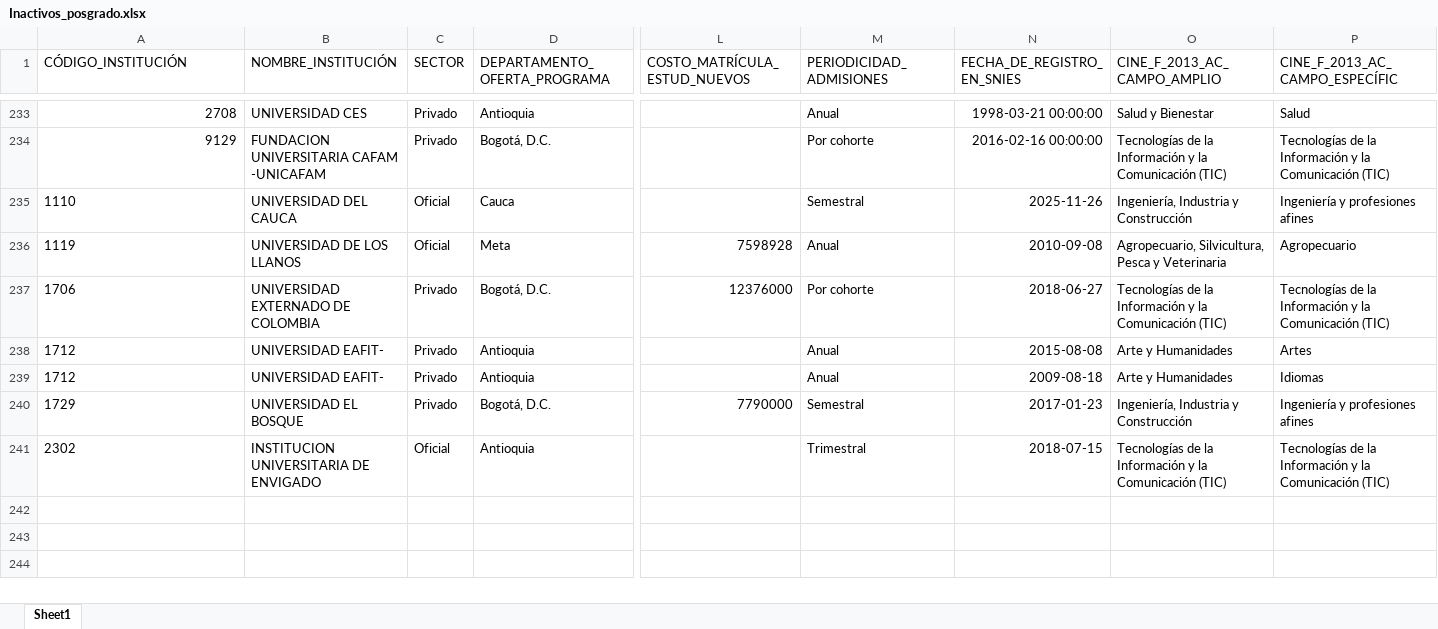
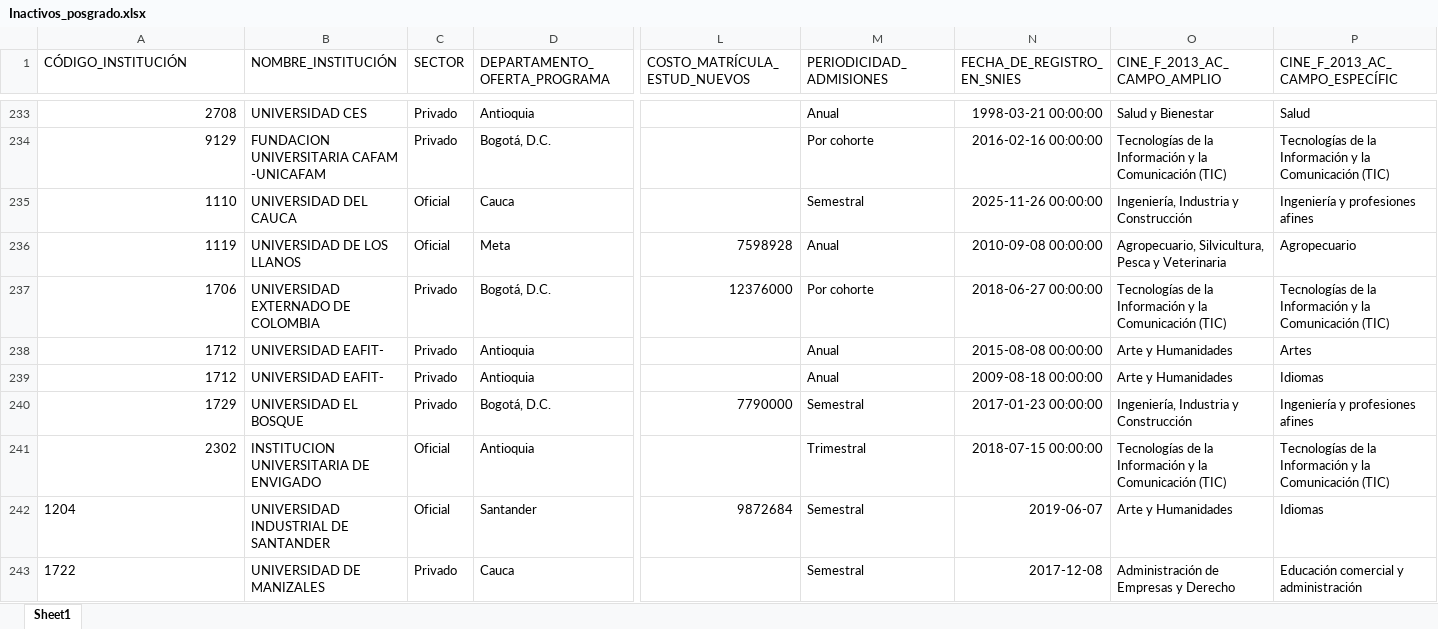
Before and after one commit to dirplaneacionun/snies_monitor_posgrado, an Excel workbook: data/novedades/Inactivos_posgrado.xlsx, sheet Sheet1, drawn as a sheet; only a part is shown, gaps mark what is left out; values as stored, in another font and other column widths than the file's, no borders; rows hold the shown columns only; the diff names each change by its address in the sheet, - before the commit and + after, or states it on an @@ line.

```diff
--- a/data/novedades/Inactivos_posgrado.xlsx (sheet Sheet1)
+++ b/data/novedades/Inactivos_posgrado.xlsx (sheet Sheet1)
-A235:A241 alignment: left
+A235:A241 alignment: right
-N235 (FECHA_DE_REGISTRO_EN_SNIES): 2025-11-26
+N235 (FECHA_DE_REGISTRO_EN_SNIES): 2025-11-26 00:00:00
-N236 (FECHA_DE_REGISTRO_EN_SNIES): 2010-09-08
+N236 (FECHA_DE_REGISTRO_EN_SNIES): 2010-09-08 00:00:00
-N237 (FECHA_DE_REGISTRO_EN_SNIES): 2018-06-27
+N237 (FECHA_DE_REGISTRO_EN_SNIES): 2018-06-27 00:00:00
-N238 (FECHA_DE_REGISTRO_EN_SNIES): 2015-08-08
+N238 (FECHA_DE_REGISTRO_EN_SNIES): 2015-08-08 00:00:00
-N239 (FECHA_DE_REGISTRO_EN_SNIES): 2009-08-18
+N239 (FECHA_DE_REGISTRO_EN_SNIES): 2009-08-18 00:00:00
-N240 (FECHA_DE_REGISTRO_EN_SNIES): 2017-01-23
+N240 (FECHA_DE_REGISTRO_EN_SNIES): 2017-01-23 00:00:00
-N241 (FECHA_DE_REGISTRO_EN_SNIES): 2018-07-15
+N241 (FECHA_DE_REGISTRO_EN_SNIES): 2018-07-15 00:00:00
+row 242: 1204 | UNIVERSIDAD INDUSTRIAL DE SANTANDER | Oficial | Santander | 9872684 | Semestral | 2019-06-07 | Arte y Humanidades | Idiomas
+row 243: 1722 | UNIVERSIDAD DE MANIZALES | Privado | Cauca |  | Semestral | 2017-12-08 | Administración de Empresas y Derecho | Educación comercial y administración
```
Also changed, not shown: data/novedades/Nuevos_posgrado.xlsx, 4 other files.
